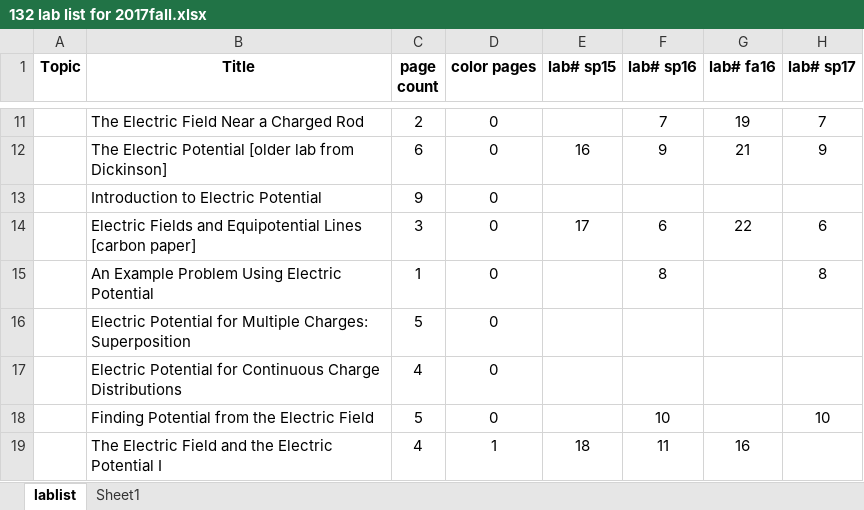
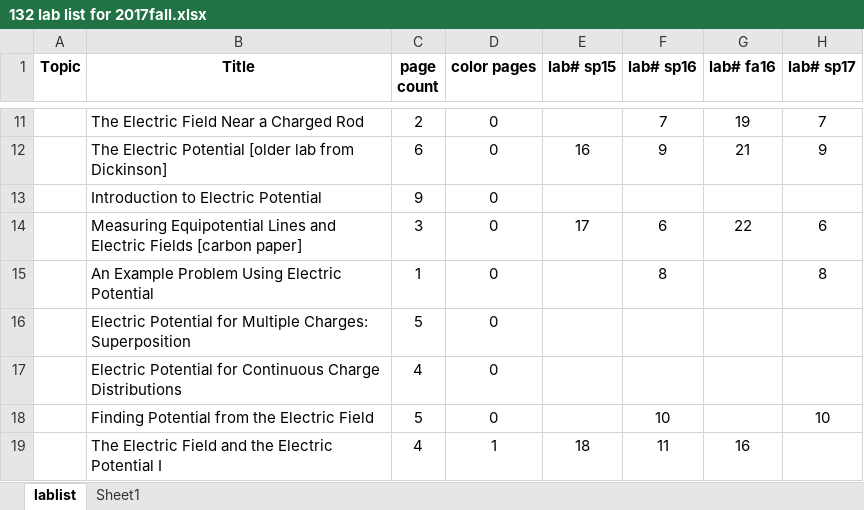
Before and after one commit to RichmondPhysics/132, an Excel workbook: StudentGuideModule2/what_labs_to_include/132 lab list for 2017fall.xlsx, sheet lablist, drawn as a sheet; only a part is shown, gaps mark what is left out; values as stored, in another font and other column widths than the file's, no borders; conditional formats not drawn; the diff names each change by its address in the sheet, - before the commit and + after, or states it on an @@ line.

Commit message:
Renamed carbon paper lab
To make it clear that it's a measurement, since it's surrounded by
theory labs.

```diff
--- a/StudentGuideModule2/what_labs_to_include/132 lab list for 2017fall.xlsx (sheet lablist)
+++ b/StudentGuideModule2/what_labs_to_include/132 lab list for 2017fall.xlsx (sheet lablist)
-B14 (Title): Electric Fields and Equipotential Lines [carbon paper]
+B14 (Title): Measuring Equipotential Lines and Electric Fields [carbon paper]
```
Also changed, not shown: 1 other file.
